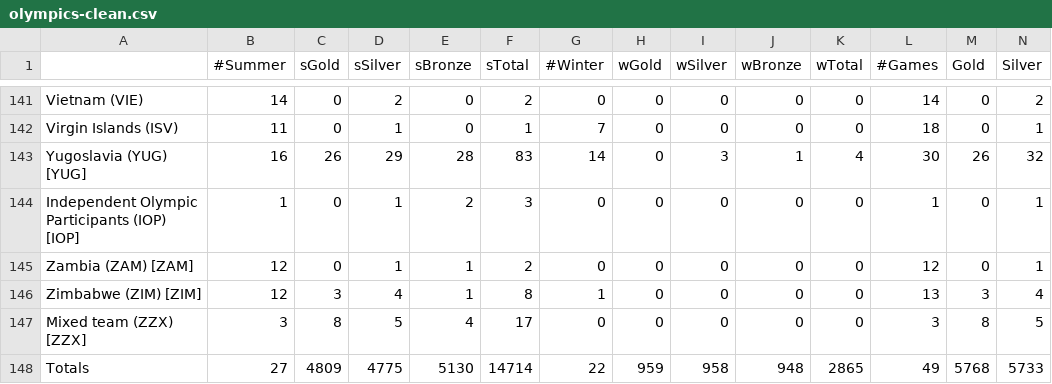
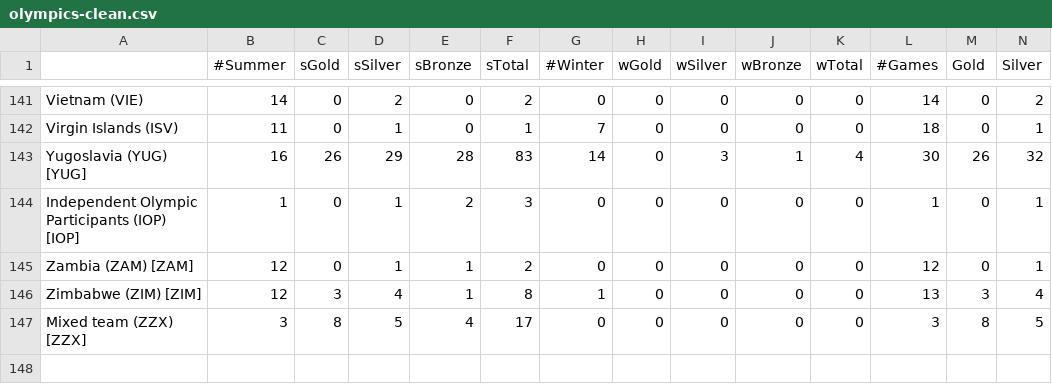
Before and after one commit to michaelschung/bc-data-processing, a CSV file: datasets/olympics-clean.csv, drawn as a sheet; only a part is shown, gaps mark what is left out; rows hold the shown columns only; the diff names each change by its address in the sheet, - before the commit and + after, or states it on an @@ line.

Commit message:
removed totals row from olympics-clean

```diff
--- a/datasets/olympics-clean.csv
+++ b/datasets/olympics-clean.csv
-row 148: Totals | 27 | 4809 | 4775 | 5130 | 14714 | 22 | 959 | 958 | 948 | 2865 | 49 | 5768 | 5733
```
